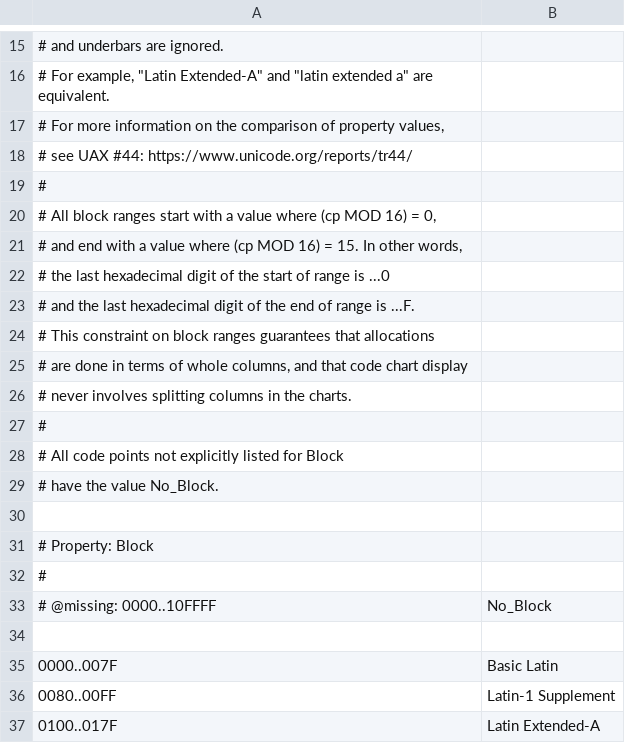
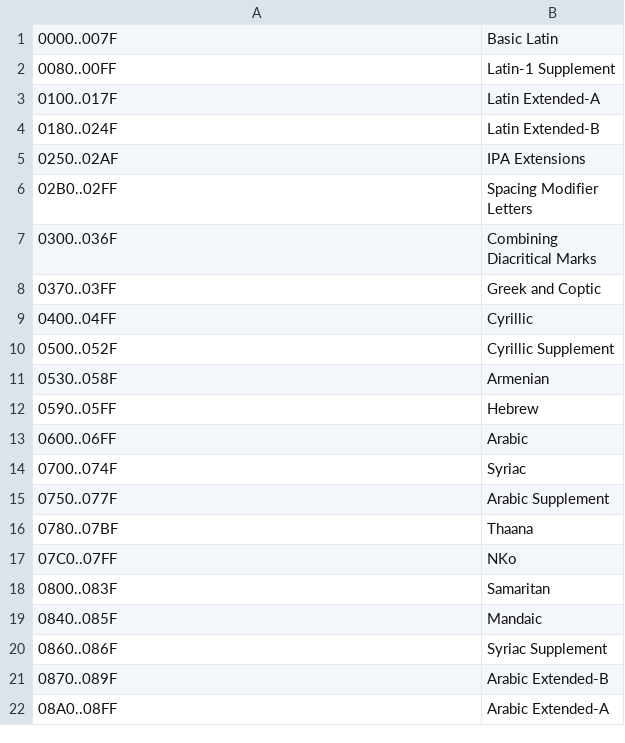
Before and after one commit to itsib/unicode-symbols, a CSV file: src/assets/data/blocks.csv, drawn as a sheet; only a part is shown, gaps mark what is left out; the shorter side is filled out with more unchanged rows; the diff covers the shown part only; the diff names each change by its address in the sheet, - before the commit and + after, or states it on an @@ line.

```diff
--- a/src/assets/data/blocks.csv
+++ b/src/assets/data/blocks.csv
-row 15: # and underbars are ignored.
-row 16: # For example, "Latin Extended-A" and "latin extended a" are equivalent.
-row 17: # For more information on the comparison of property values,
-row 18: # see UAX #44: https://www.unicode.org/reports/tr44/
-row 19: #
-row 20: # All block ranges start with a value where (cp MOD 16) = 0,
-row 21: # and end with a value where (cp MOD 16) = 15. In other words,
-row 22: # the last hexadecimal digit of the start of range is ...0
-row 23: # and the last hexadecimal digit of the end of range is ...F.
-row 24: # This constraint on block ranges guarantees that allocations
-row 25: # are done in terms of whole columns, and that code chart display
-row 26: # never involves splitting columns in the charts.
-row 27: #
-row 28: # All code points not explicitly listed for Block
-row 29: # have the value No_Block.
-row 30: (empty)
-row 31: # Property: Block
-row 32: #
-row 33: # @missing: 0000..10FFFF | No_Block
-row 34: (empty)
```
Also changed, not shown: 16 removed rows elsewhere in this file, 23 other files.
